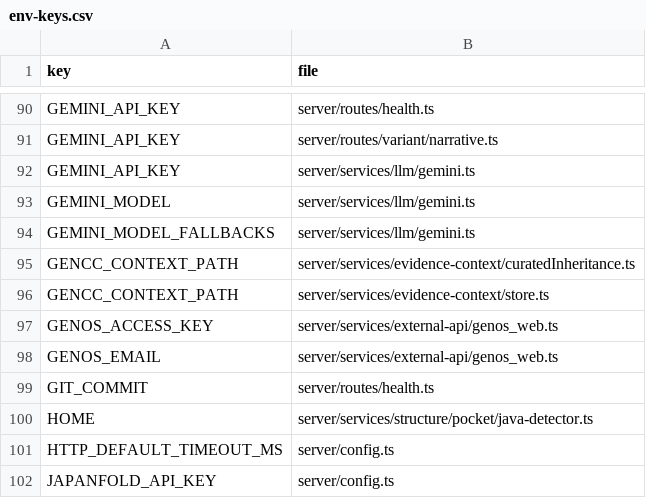
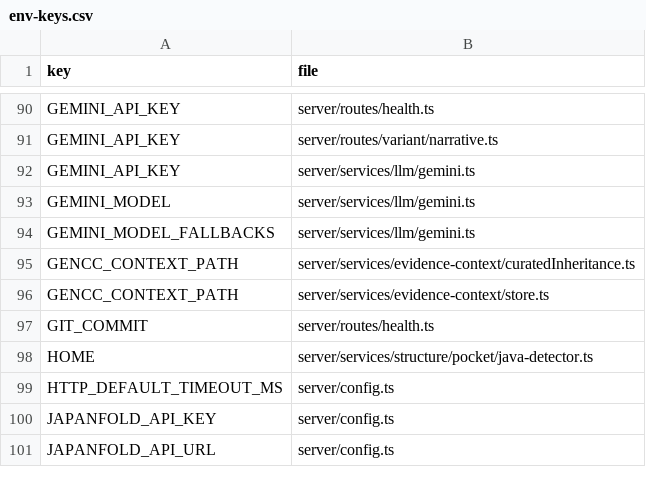
Before and after one commit to Huthaifa-HajAhmad/Missense-Structural-Explorer, a CSV file: doc/code-map/env-keys.csv, drawn as a sheet; only a part is shown, gaps mark what is left out; the shorter side is filled out with more unchanged rows.

```diff
--- a/doc/code-map/env-keys.csv
+++ b/doc/code-map/env-keys.csv
@@ -96,4 +96,2 @@ GENCC_CONTEXT_PATH,server/services/evidence-context/curatedInheritance.ts
 GENCC_CONTEXT_PATH,server/services/evidence-context/store.ts
-GENOS_ACCESS_KEY,server/services/external-api/genos_web.ts
-GENOS_EMAIL,server/services/external-api/genos_web.ts
 GIT_COMMIT,server/routes/health.ts
```
Also changed, not shown: doc/code-map/external-apis.csv, doc/code-map/test-map-server.csv, 37 other files.
